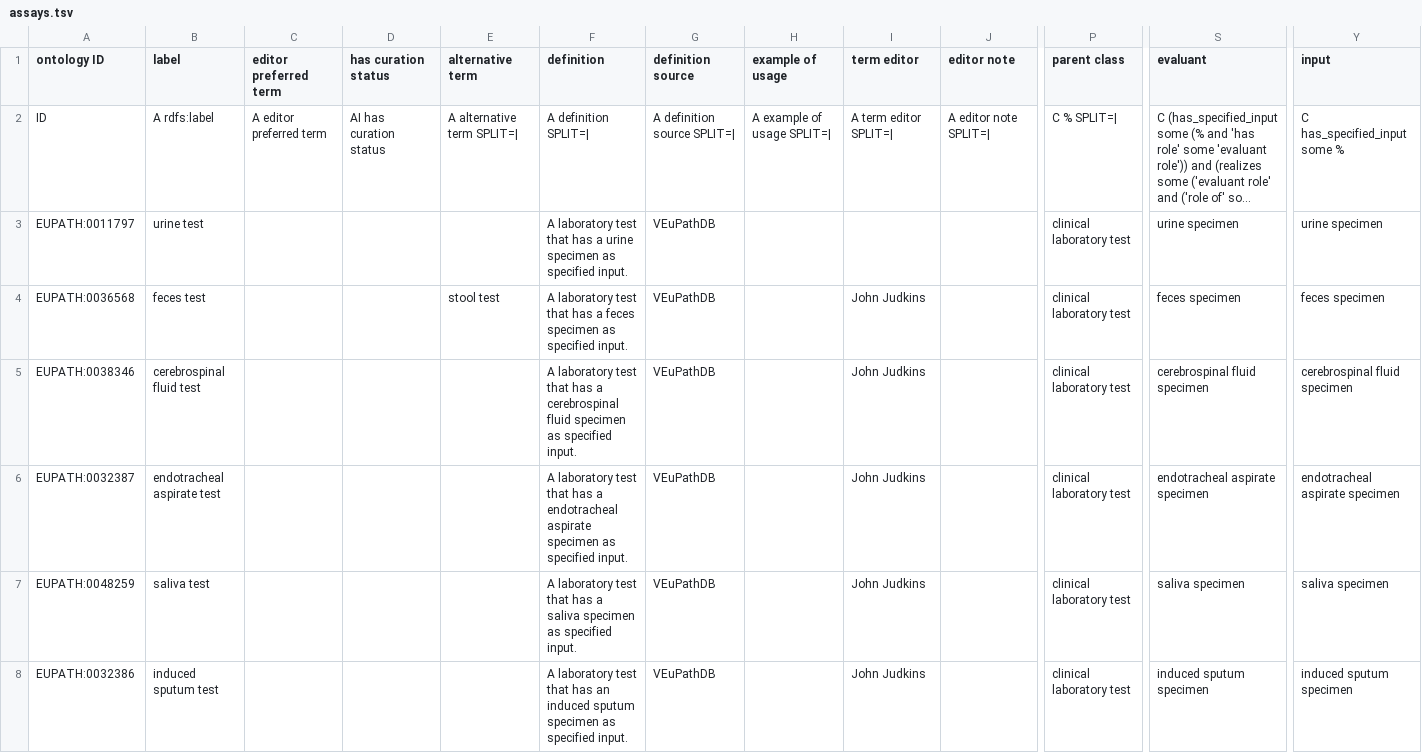
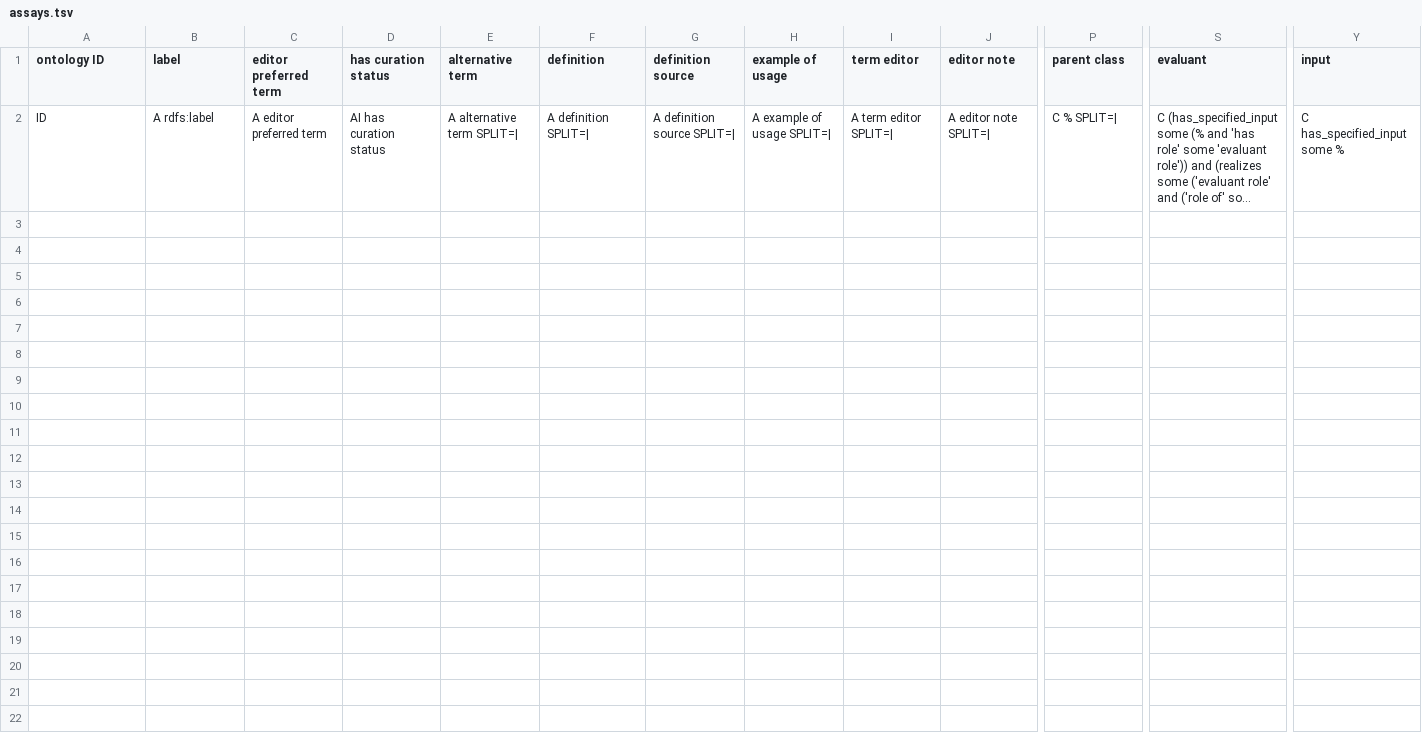
Before and after one commit to VEuPathDB-ontology/VEuPathDB-ontology, a TSV file: src/ontology/templates/assays.tsv, drawn as a sheet; only a part is shown, gaps mark what is left out; long unchanged cells end in …; rows hold the shown columns only; the diff names each change by its address in the sheet, - before the commit and + after, or states it on an @@ line.

Commit message:
removed EUPATH assays from module

```diff
--- a/src/ontology/templates/assays.tsv
+++ b/src/ontology/templates/assays.tsv
-row 3: EUPATH:0011797 | urine test |  |  |  | A laboratory test that has a urine specimen as specified input. | VEuPathDB |  |  |  | clinical laboratory test | urine specimen | urine specimen
-row 4: EUPATH:0036568 | feces test |  |  | stool test | A laboratory test that has a feces specimen as specified input. | VEuPathDB |  | John Judkins |  | clinical laboratory test | feces specimen | feces specimen
-row 5: EUPATH:0038346 | cerebrospinal fluid test |  |  |  | A laboratory test that has a cerebrospinal fluid specimen as specified input. | VEuPathDB |  | John Judkins |  | clinical laboratory test | cerebrospinal fluid specimen | cerebrospinal fluid specimen
-row 6: EUPATH:0032387 | endotracheal aspirate test |  |  |  | A laboratory test that has a endotracheal aspirate specimen as specified input. | VEuPathDB |  | John Judkins |  | clinical laboratory test | endotracheal aspirate specimen | endotracheal aspirate specimen
-row 7: EUPATH:0048259 | saliva test |  |  |  | A laboratory test that has a saliva specimen as specified input. | VEuPathDB |  | John Judkins |  | clinical laboratory test | saliva specimen | saliva specimen
-row 8: EUPATH:0032386 | induced sputum test |  |  |  | A laboratory test that has an induced sputum specimen as specified input. | VEuPathDB |  | John Judkins |  | clinical laboratory test | induced sputum specimen | induced sputum specimen
```
Also changed, not shown: 1 other file.
